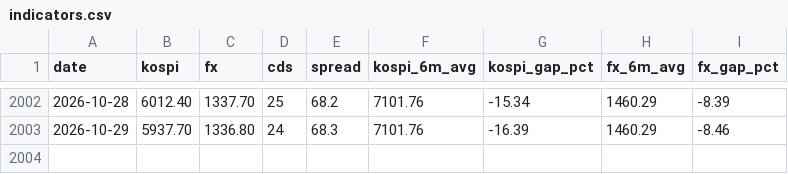
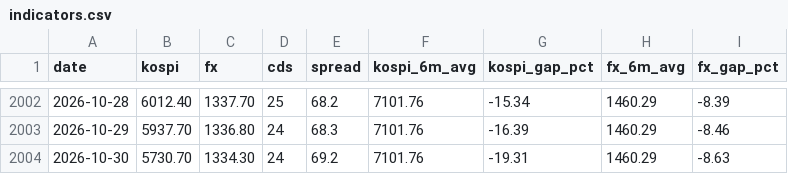
Before and after one commit to gggdbsgh-bit/gggdbsgh-bit.github.io, a CSV file: data/indicators.csv, drawn as a sheet; only a part is shown, gaps mark what is left out.

```diff
--- a/data/indicators.csv
+++ b/data/indicators.csv
@@ -2003 +2003,2 @@
 2026-10-29,5937.70,1336.80,24,68.3,7101.76,-16.39,1460.29,-8.46
+2026-10-30,5730.70,1334.30,24,69.2,7101.76,-19.31,1460.29,-8.63
```
Also changed, not shown: 3 other files.
